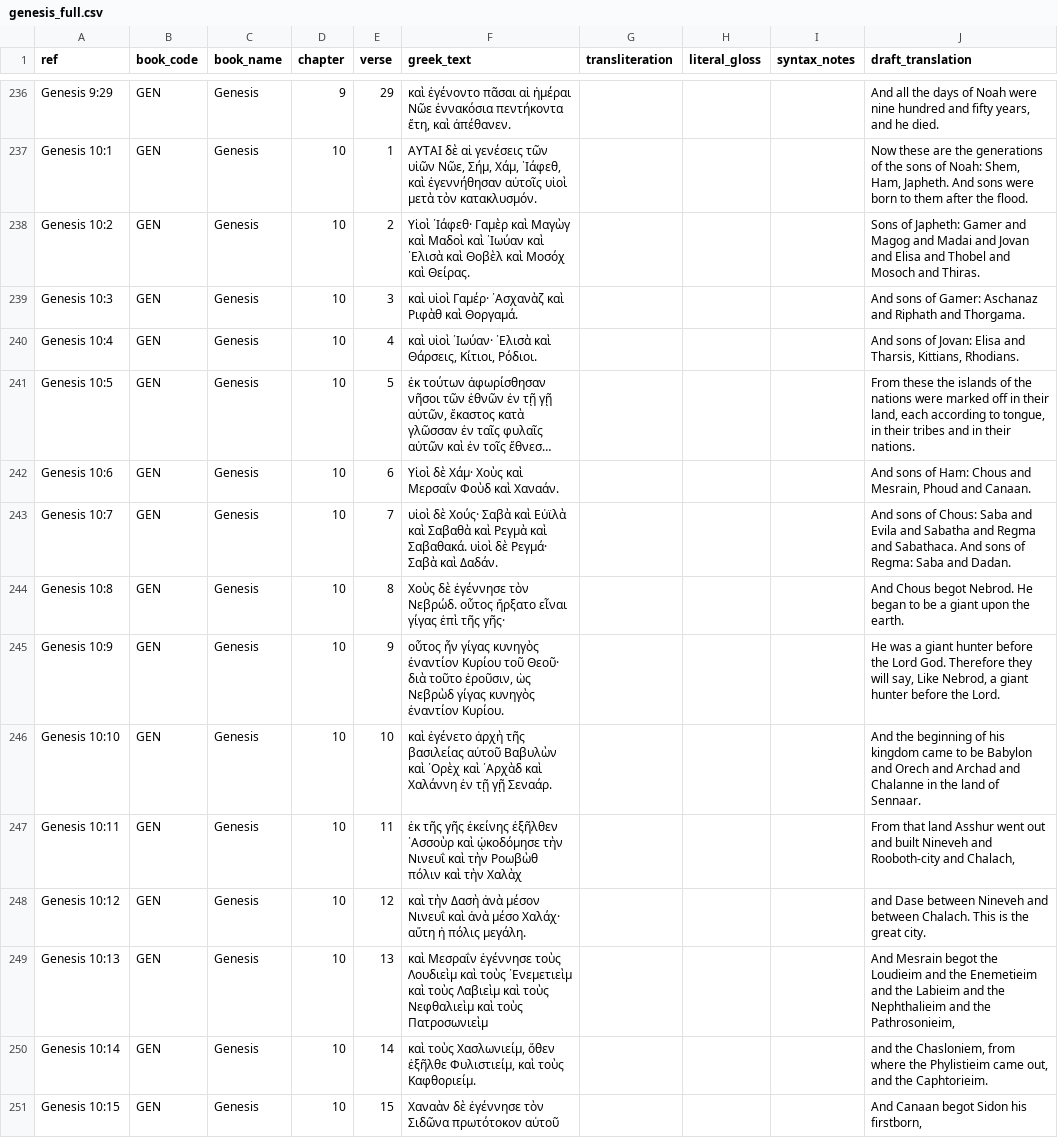
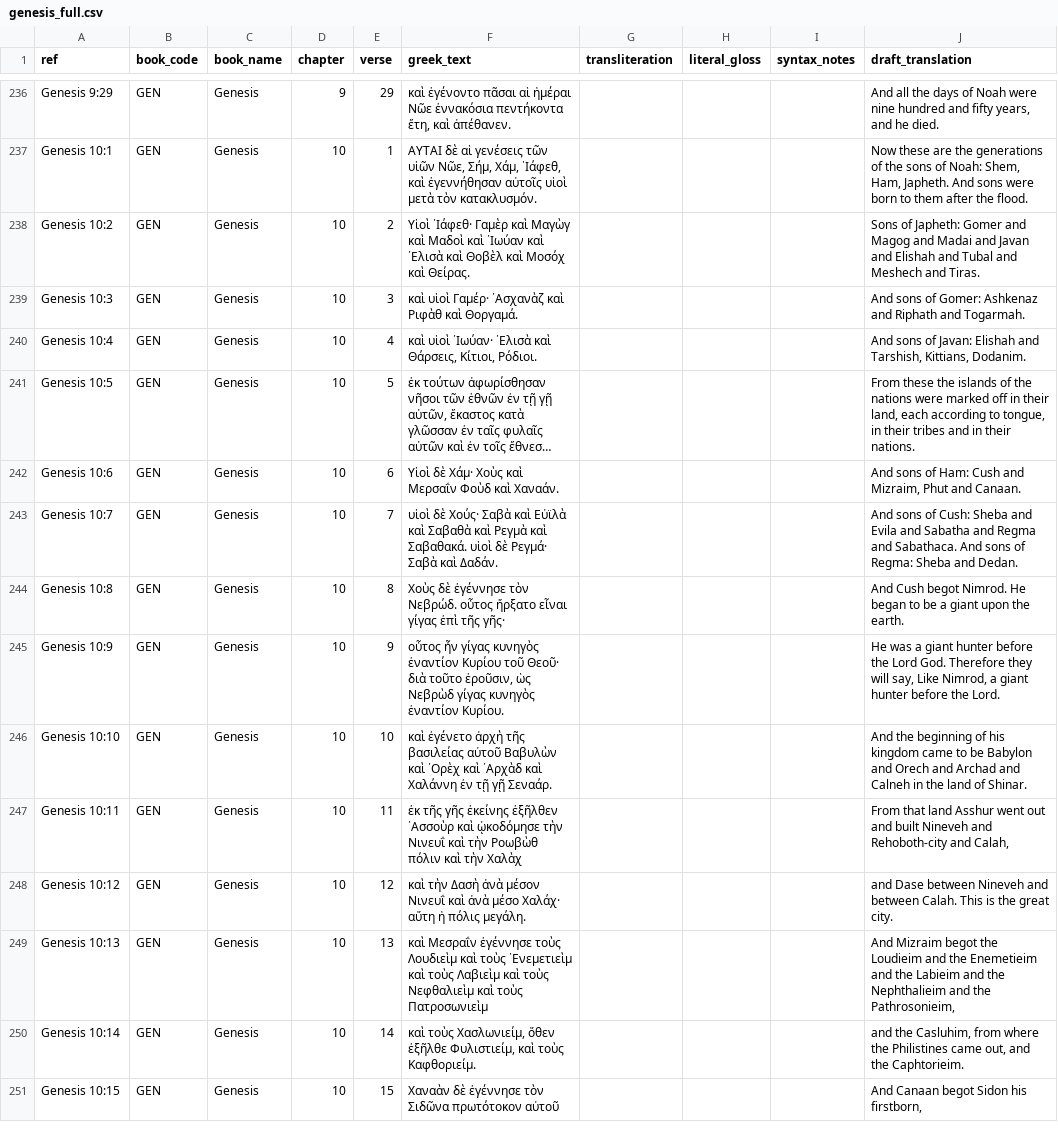
Before and after one commit to Biblejustin/LXX_Bible_Project, a CSV file: data/raw/lxx_greek/genesis_full.csv, drawn as a sheet; only a part is shown, gaps mark what is left out; long unchanged cells end in …; the diff covers the shown part only; the diff names each change by its address in the sheet, - before the commit and + after, or states it on an @@ line.

```diff
--- a/data/raw/lxx_greek/genesis_full.csv
+++ b/data/raw/lxx_greek/genesis_full.csv
-J238 (draft_translation): …of Japheth: Gamer and Magog and Madai and Jovan and Elisa and Thobel and Mosoch and Thiras.
+J238 (draft_translation): …of Japheth: Gomer and Magog and Madai and Javan and Elishah and Tubal and Meshech and Tiras.
-J239 (draft_translation): …sons of Gamer: Aschanaz and Riphath and Thorgama.
+J239 (draft_translation): …sons of Gomer: Ashkenaz and Riphath and Togarmah.
-J240 (draft_translation): …sons of Jovan: Elisa and Tharsis, Kittians, Rhodians.
+J240 (draft_translation): …sons of Javan: Elishah and Tarshish, Kittians, Dodanim.
-J242 (draft_translation): …of Ham: Chous and Mesrain, Phoud and Canaan.
+J242 (draft_translation): …of Ham: Cush and Mizraim, Phut and Canaan.
-J243 (draft_translation): …sons of Chous: Saba and Evila and Sabatha and Regma and Sabathaca. And sons of Regma: Saba and Dadan.
+J243 (draft_translation): …sons of Cush: Sheba and Evila and Sabatha and Regma and Sabathaca. And sons of Regma: Sheba and Dedan.
-J244 (draft_translation): And Chous begot Nebrod. He began…
+J244 (draft_translation): And Cush begot Nimrod. He began…
-J245 (draft_translation): …say, Like Nebrod, a giant…
+J245 (draft_translation): …say, Like Nimrod, a giant…
-J246 (draft_translation): …Archad and Chalanne in the land of Sennaar.
+J246 (draft_translation): …Archad and Calneh in the land of Shinar.
-J247 (draft_translation): …Nineveh and Rooboth-city and Chalach,
+J247 (draft_translation): …Nineveh and Rehoboth-city and Calah,
-J248 (draft_translation): …and between Chalach. This is…
+J248 (draft_translation): …and between Calah. This is…
-J249 (draft_translation): And Mesrain begot the…
+J249 (draft_translation): And Mizraim begot the…
-J250 (draft_translation): and the Chasloniem, from where the Phylistieim came out,…
+J250 (draft_translation): and the Casluhim, from where the Philistines came out,…
```
Also changed, not shown: 173 edited cells elsewhere in this file, 36 other files.
